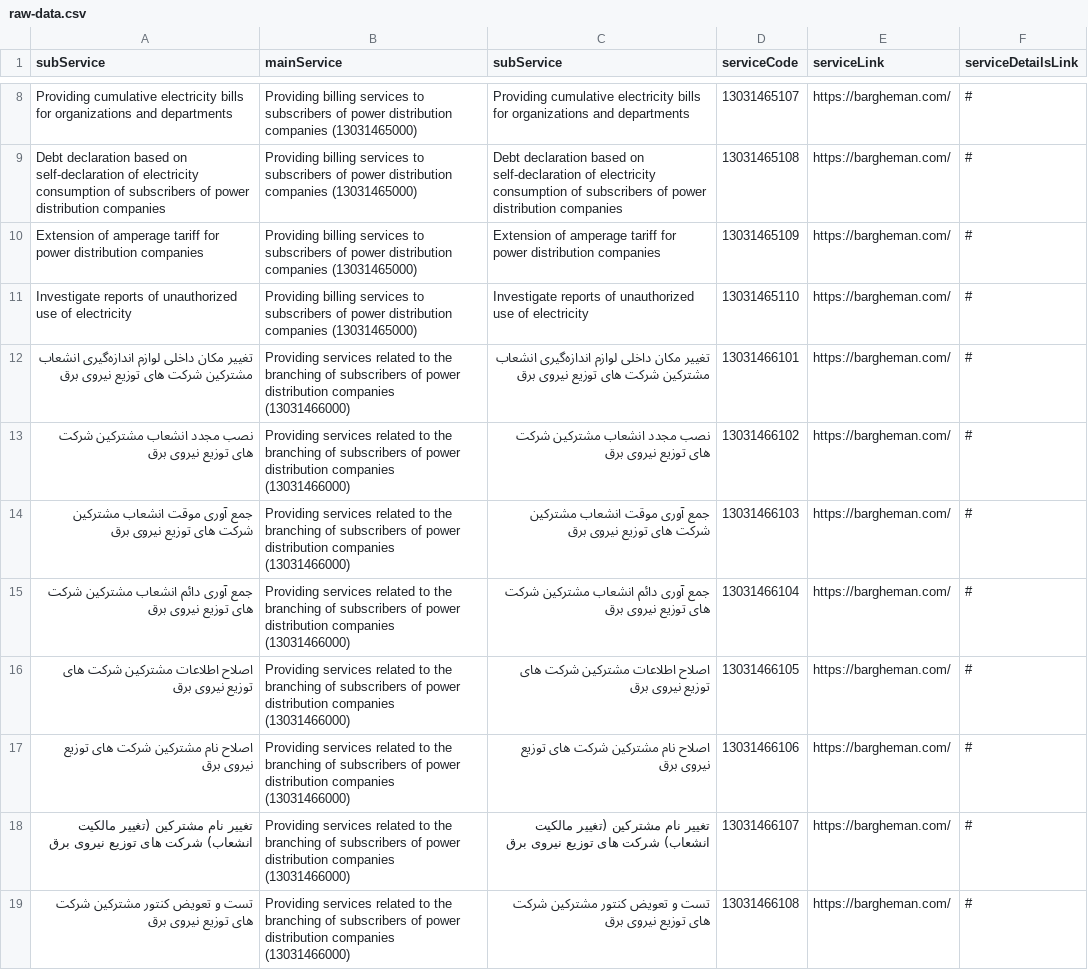
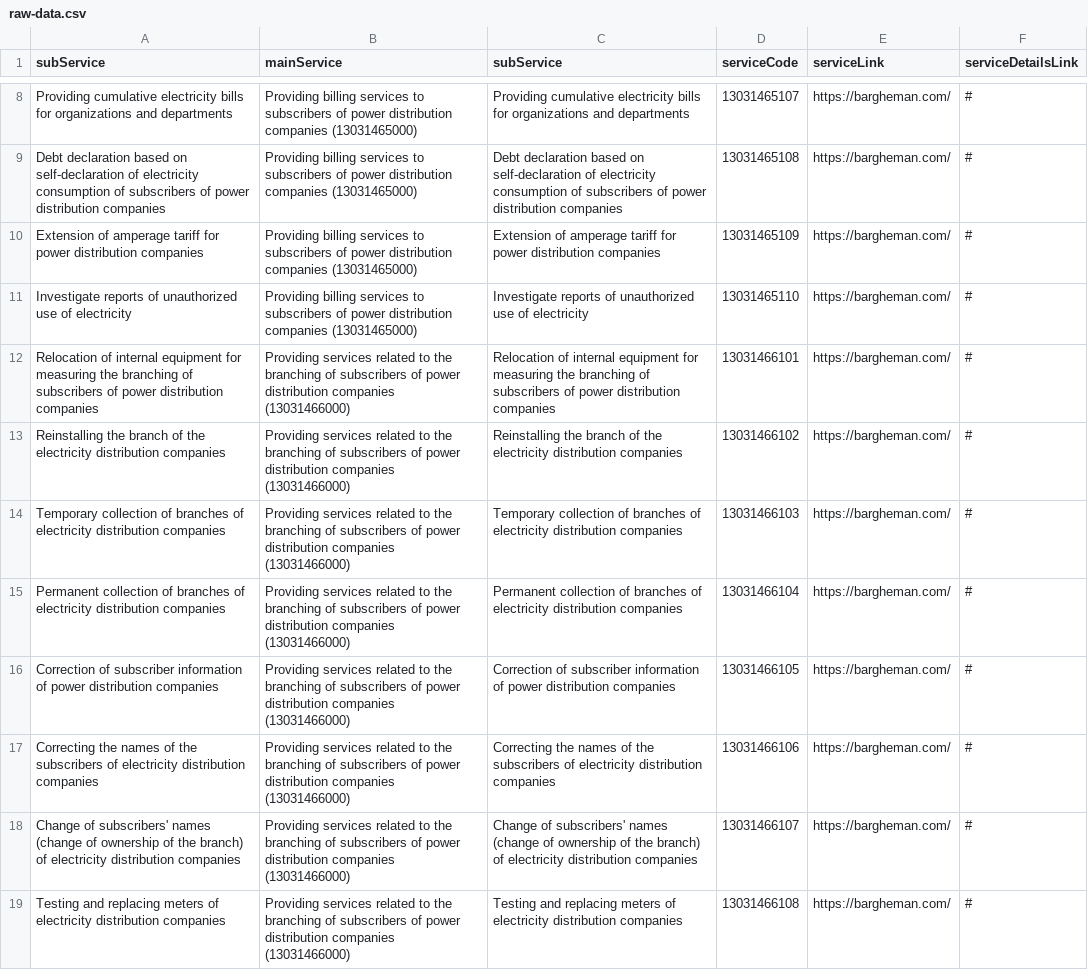
Before and after one commit to hghayebi/15-serviceInfoEnglish, a CSV file: src/data/raw-data.csv, drawn as a sheet; only a part is shown, gaps mark what is left out; the diff covers the shown part only.

Commit message:
Complete the translation and correct createJSON.js from eliminating last row

```diff
--- a/src/data/raw-data.csv
+++ b/src/data/raw-data.csv
@@ -11,9 +11,9 @@ Extension of amperage tariff for power distribution companies,Providing billing
 Investigate reports of unauthorized use of electricity,Providing billing services to subscribers of power distribution companies (13031465000),Investigate reports of unauthorized use of electricity,13031465110,https://bargheman.com/,#
-تغییر مکان داخلی لوازم اندازه‌گیری انشعاب مشترکین شرکت های توزیع نیروی برق,Providing services related to the branching of subscribers of power distribution companies (13031466000),تغییر مکان داخلی لوازم اندازه‌گیری انشعاب مشترکین شرکت های توزیع نیروی برق,13031466101,https://bargheman.com/,#
-نصب مجدد انشعاب  مشترکین شرکت های توزیع نیروی برق ,Providing services related to the branching of subscribers of power distribution companies (13031466000),نصب مجدد انشعاب  مشترکین شرکت های توزیع نیروی برق ,13031466102,https://bargheman.com/,#
-جمع آوری موقت انشعاب مشترکین شرکت های توزیع نیروی برق,Providing services related to the branching of subscribers of power distribution companies (13031466000),جمع آوری موقت انشعاب مشترکین شرکت های توزیع نیروی برق,13031466103,https://bargheman.com/,#
-جمع آوری دائم انشعاب مشترکین شرکت های توزیع نیروی برق ,Providing services related to the branching of subscribers of power distribution companies (13031466000),جمع آوری دائم انشعاب مشترکین شرکت های توزیع نیروی برق ,13031466104,https://bargheman.com/,#
-اصلاح اطلاعات مشترکین شرکت های توزیع نیروی برق,Providing services related to the branching of subscribers of power distribution companies (13031466000),اصلاح اطلاعات مشترکین شرکت های توزیع نیروی برق,13031466105,https://bargheman.com/,#
-اصلاح نام مشترکین شرکت های توزیع نیروی برق,Providing services related to the branching of subscribers of power distribution companies (13031466000),اصلاح نام مشترکین شرکت های توزیع نیروی برق,13031466106,https://bargheman.com/,#
-تغییر نام مشترکین (تغییر مالکیت انشعاب) شرکت های توزیع نیروی برق,Providing services related to the branching of subscribers of power distribution companies (13031466000),تغییر نام مشترکین (تغییر مالکیت انشعاب) شرکت های توزیع نیروی برق,13031466107,https://bargheman.com/,#
-تست و تعویض کنتور مشترکین شرکت های توزیع نیروی برق,Providing services related to the branching of subscribers of power distribution companies (13031466000),تست و تعویض کنتور مشترکین شرکت های توزیع نیروی برق,13031466108,https://bargheman.com/,#
+Relocation of internal equipment for measuring the branching of subscribers of power distribution companies,Providing services related to the branching of subscribers of power distribution companies (13031466000),Relocation of internal equipment for measuring the branching of subscribers of power distribution companies,13031466101,https://bargheman.com/,#
+Reinstalling the branch of the electricity distribution companies,Providing services related to the branching of subscribers of power distribution companies (13031466000),Reinstalling the branch of the electricity distribution companies,13031466102,https://bargheman.com/,#
+Temporary collection of branches of electricity distribution companies,Providing services related to the branching of subscribers of power distribution companies (13031466000),Temporary collection of branches of electricity distribution companies,13031466103,https://bargheman.com/,#
+Permanent collection of branches of electricity distribution companies,Providing services related to the branching of subscribers of power distribution companies (13031466000),Permanent collection of branches of electricity distribution companies,13031466104,https://bargheman.com/,#
+Correction of subscriber information of power distribution companies,Providing services related to the branching of subscribers of power distribution companies (13031466000),Correction of subscriber information of power distribution companies,13031466105,https://bargheman.com/,#
+Correcting the names of the subscribers of electricity distribution companies,Providing services related to the branching of subscribers of power distribution companies (13031466000),Correcting the names of the subscribers of electricity distribution companies,13031466106,https://bargheman.com/,#
+Change of subscribers' names (change of ownership of the branch) of electricity distribution companies,Providing services related to the branching of subscribers of power distribution companies (13031466000),Change of subscribers' names (change of ownership of the branch) of electricity distribution companies,13031466107,https://bargheman.com/,#
+Testing and replacing meters of electricity distribution companies,Providing services related to the branching of subscribers of power distribution companies (13031466000),Testing and replacing meters of electricity distribution companies,13031466108,https://bargheman.com/,#
```
Also changed, not shown: 55 edited cells elsewhere in this file, 4 other files.
